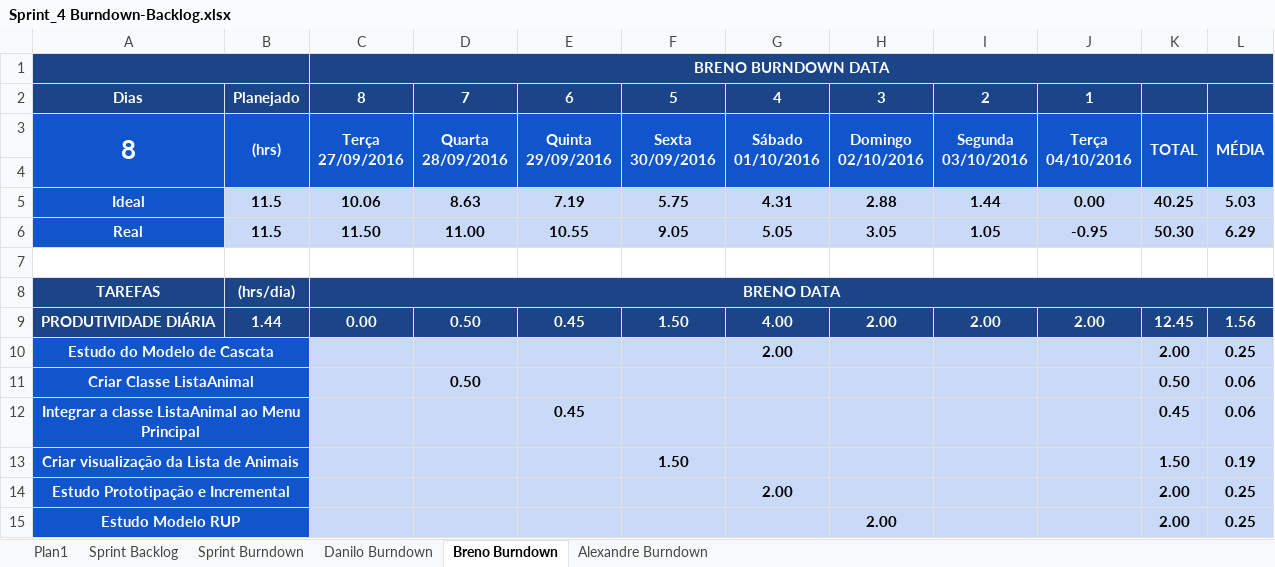
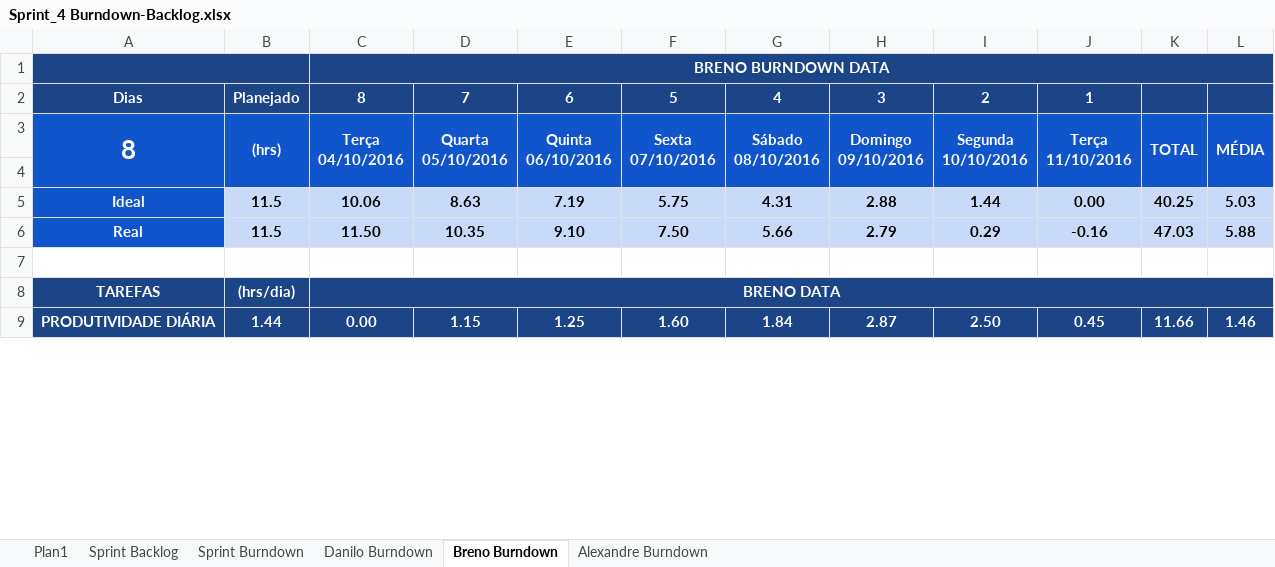
Before and after one commit to ufrpe-uast/adocao, an Excel workbook: Sprint-4/Sprint_4 Burndown-Backlog.xlsx, sheet Breno Burndown, drawn as a sheet; only a part is shown; values as stored, in another font and other column widths than the file's, no borders; charts and pictures and conditional formats not drawn; removed rows and columns are numbered as before the commit, all else as after; ↵ is a line break in a cell; the diff covers the shown part only; the diff names each change by its address in the sheet, - before the commit and + after, or states it on an @@ line.

```diff
--- a/Sprint-4/Sprint_4 Burndown-Backlog.xlsx (sheet Breno Burndown)
+++ b/Sprint-4/Sprint_4 Burndown-Backlog.xlsx (sheet Breno Burndown)
-C3: Terça ↵ 27/09/2016
+C3: Terça ↵ 04/10/2016
-D3: Quarta ↵ 28/09/2016
+D3: Quarta ↵ 05/10/2016
-E3: Quinta ↵ 29/09/2016
+E3: Quinta ↵ 06/10/2016
-F3: Sexta ↵ 30/09/2016
+F3: Sexta ↵ 07/10/2016
-G3: Sábado ↵ 01/10/2016
+G3: Sábado ↵ 08/10/2016
-H3: Domingo ↵ 02/10/2016
+H3: Domingo ↵ 09/10/2016
-I3: Segunda ↵ 03/10/2016
+I3: Segunda ↵ 10/10/2016
-J3: Terça ↵ 04/10/2016
+J3: Terça ↵ 11/10/2016
-D6: 11.00
+D6: 10.35
-E6: 10.55
+E6: 9.10
-F6: 9.05
+F6: 7.50
-G6: 5.05
+G6: 5.66
-H6: 3.05
+H6: 2.79
-I6: 1.05
+I6: 0.29
-J6: -0.95
+J6: -0.16
-K6: 50.30
+K6: 47.03
-L6: 6.29
+L6: 5.88
-D9: 0.50
+D9: 1.15
-E9: 0.45
+E9: 1.25
-F9: 1.50
+F9: 1.60
-G9: 4.00
+G9: 1.84
-H9: 2.00
+H9: 2.87
-I9: 2.00
+I9: 2.50
-J9: 2.00
+J9: 0.45
-K9: 12.45
+K9: 11.66
-L9: 1.56
+L9: 1.46
-row 10: Estudo do Modelo de Cascata |  |  |  |  |  | 2.00 |  |  |  | 2.00 | 0.25
-row 11: Criar Classe ListaAnimal |  |  | 0.50 |  |  |  |  |  |  | 0.50 | 0.06
-row 12: Integrar a classe ListaAnimal ao Menu Principal |  |  |  | 0.45 |  |  |  |  |  | 0.45 | 0.06
-row 13: Criar visualização da Lista de Animais |  |  |  |  | 1.50 |  |  |  |  | 1.50 | 0.19
-row 14: Estudo Prototipação e Incremental |  |  |  |  |  | 2.00 |  |  |  | 2.00 | 0.25
-row 15: Estudo Modelo RUP |  |  |  |  |  |  | 2.00 |  |  | 2.00 | 0.25
```
Also changed, not shown: 10 added rows and 2 removed rows elsewhere in this sheet, sheet Sprint Burndown, sheet Sprint Backlog, sheet Danilo Burndown, charts or pictures, 2 other files.
